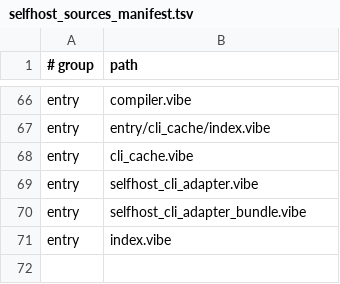
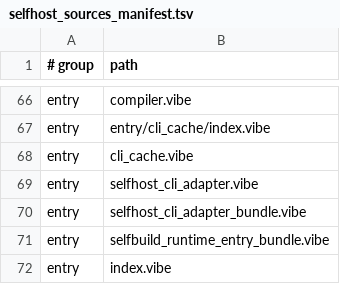
Before and after one commit to mizchi/vibe-lang, a TSV file: vibe/compiler/selfhost_sources_manifest.tsv, drawn as a sheet; only a part is shown, gaps mark what is left out; the diff names each change by its address in the sheet, - before the commit and + after, or states it on an @@ line.

Commit message:
fix: restore strict recursive selfbuild

```diff
--- a/vibe/compiler/selfhost_sources_manifest.tsv
+++ b/vibe/compiler/selfhost_sources_manifest.tsv
+row 71: entry | selfbuild_runtime_entry_bundle.vibe
```
Also changed, not shown: 10 other files.
